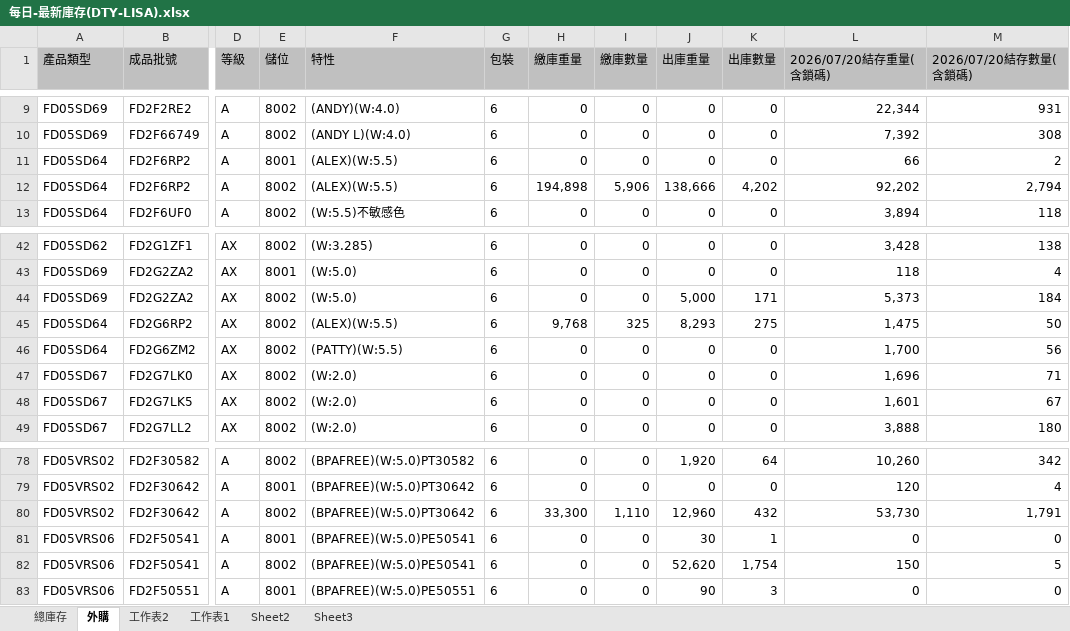
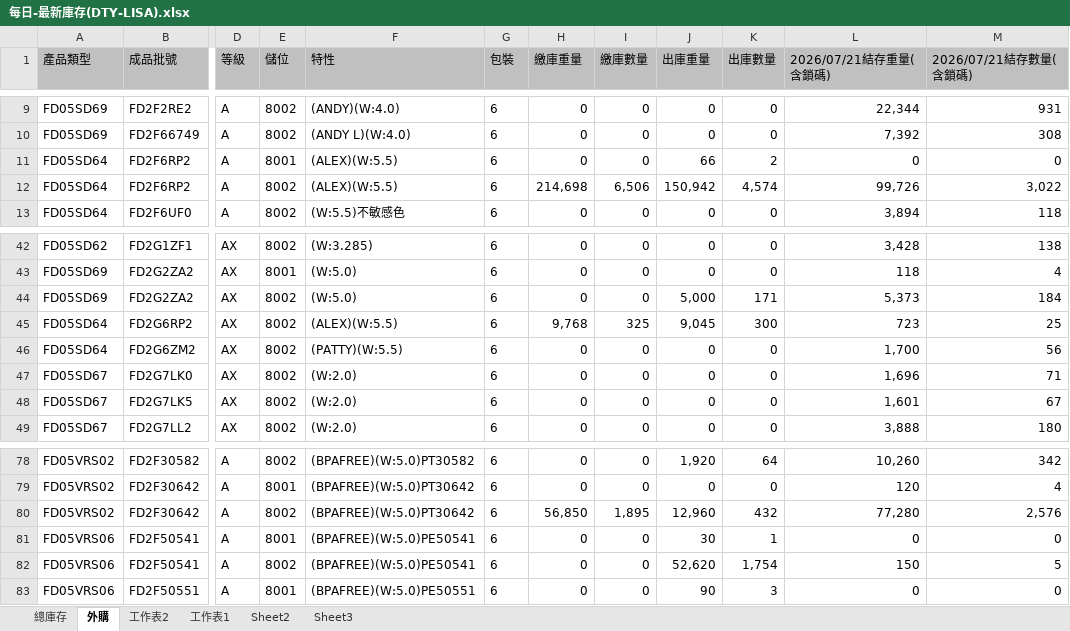
Before and after one commit to blaze0207/product-schedule, an Excel workbook: 每日-最新庫存(DTY-LISA).xlsx, sheet 外購, drawn as a sheet; only a part is shown, gaps mark what is left out; values as stored, in another font and other column widths than the file's, no borders; the diff covers the shown part only; the diff names each change by its address in the sheet, - before the commit and + after, or states it on an @@ line.

```diff
--- a/每日-最新庫存(DTY-LISA).xlsx (sheet 外購)
+++ b/每日-最新庫存(DTY-LISA).xlsx (sheet 外購)
-L1: 2026/07/20結存重量(含鎖碼)
+L1: 2026/07/21結存重量(含鎖碼)
-M1: 2026/07/20結存數量(含鎖碼)
+M1: 2026/07/21結存數量(含鎖碼)
-J11 (出庫重量): 0
+J11 (出庫重量): 66
-K11 (出庫數量): 0
+K11 (出庫數量): 2
-L11 (2026/07/21結存重量(含鎖碼)): 66
+L11 (2026/07/21結存重量(含鎖碼)): 0
-M11 (2026/07/21結存數量(含鎖碼)): 2
+M11 (2026/07/21結存數量(含鎖碼)): 0
-H12 (繳庫重量): 194,898
+H12 (繳庫重量): 214,698
-I12 (繳庫數量): 5,906
+I12 (繳庫數量): 6,506
-J12 (出庫重量): 138,666
+J12 (出庫重量): 150,942
-K12 (出庫數量): 4,202
+K12 (出庫數量): 4,574
-L12 (2026/07/21結存重量(含鎖碼)): 92,202
+L12 (2026/07/21結存重量(含鎖碼)): 99,726
-M12 (2026/07/21結存數量(含鎖碼)): 2,794
+M12 (2026/07/21結存數量(含鎖碼)): 3,022
-J45 (出庫重量): 8,293
+J45 (出庫重量): 9,045
-K45 (出庫數量): 275
+K45 (出庫數量): 300
-L45 (2026/07/21結存重量(含鎖碼)): 1,475
+L45 (2026/07/21結存重量(含鎖碼)): 723
-M45 (2026/07/21結存數量(含鎖碼)): 50
+M45 (2026/07/21結存數量(含鎖碼)): 25
-H80 (繳庫重量): 33,300
+H80 (繳庫重量): 56,850
-I80 (繳庫數量): 1,110
+I80 (繳庫數量): 1,895
-L80 (2026/07/21結存重量(含鎖碼)): 53,730
+L80 (2026/07/21結存重量(含鎖碼)): 77,280
-M80 (2026/07/21結存數量(含鎖碼)): 1,791
+M80 (2026/07/21結存數量(含鎖碼)): 2,576
```
Also changed, not shown: 4 added rows, 3 removed rows and 24 edited cells elsewhere in this sheet, sheet 總庫存, DTY Aug26產銷260720-1200+400+100_clear.xlsx, 絲八科-庫存表115.07.xlsx, 4 other files.
